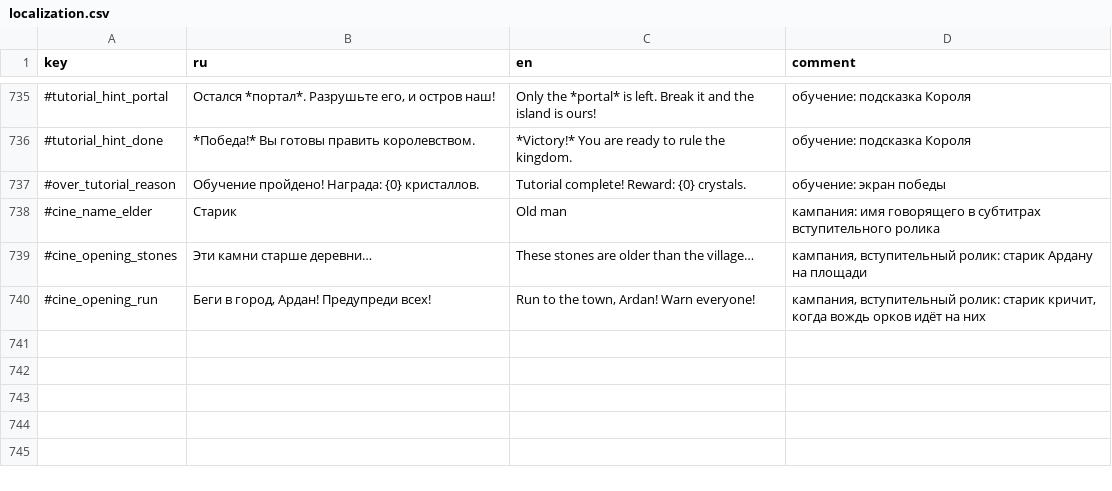
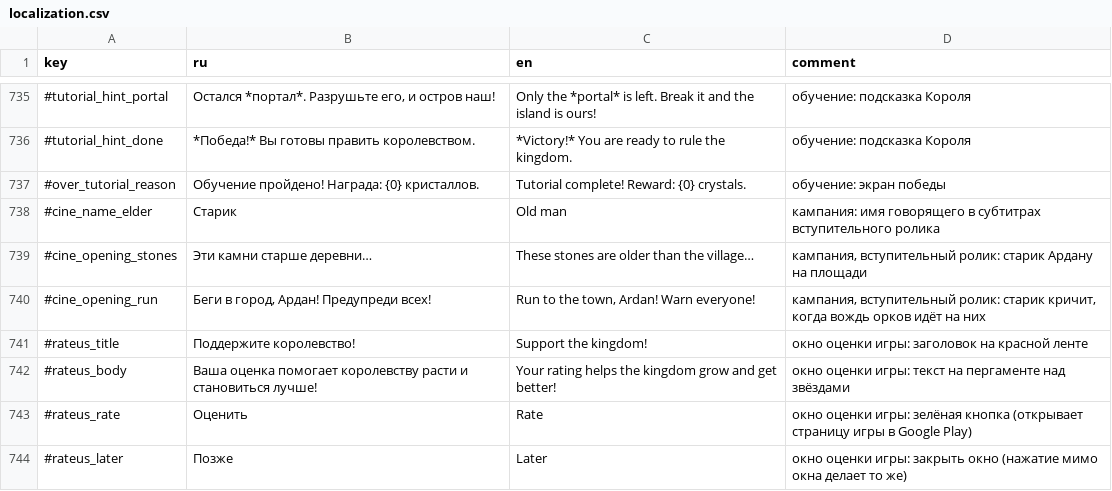
Before and after one commit to Safronov-Siarhei/CityBuilding, a CSV file: Assets/_Project/Balance/localization.csv, drawn as a sheet; only a part is shown, gaps mark what is left out; the diff names each change by its address in the sheet, - before the commit and + after, or states it on an @@ line.

```diff
--- a/Assets/_Project/Balance/localization.csv
+++ b/Assets/_Project/Balance/localization.csv
+row 741: #rateus_title | Поддержите королевство! | Support the kingdom! | окно оценки игры: заголовок на красной ленте
+row 742: #rateus_body | Ваша оценка помогает королевству расти и становиться лучше! | Your rating helps the kingdom grow and get better! | окно оценки игры: текст на пергаменте над звёздами
+row 743: #rateus_rate | Оценить | Rate | окно оценки игры: зелёная кнопка (открывает страницу игры в Google Play)
+row 744: #rateus_later | Позже | Later | окно оценки игры: закрыть окно (нажатие мимо окна делает то же)
```
Also changed, not shown: 32 other files.
